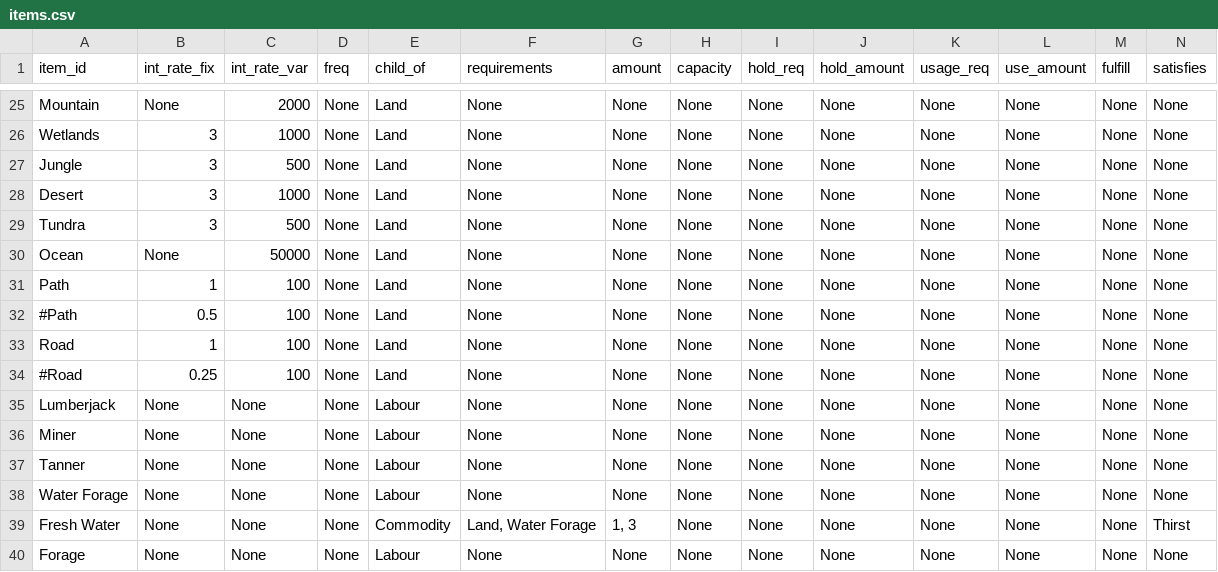
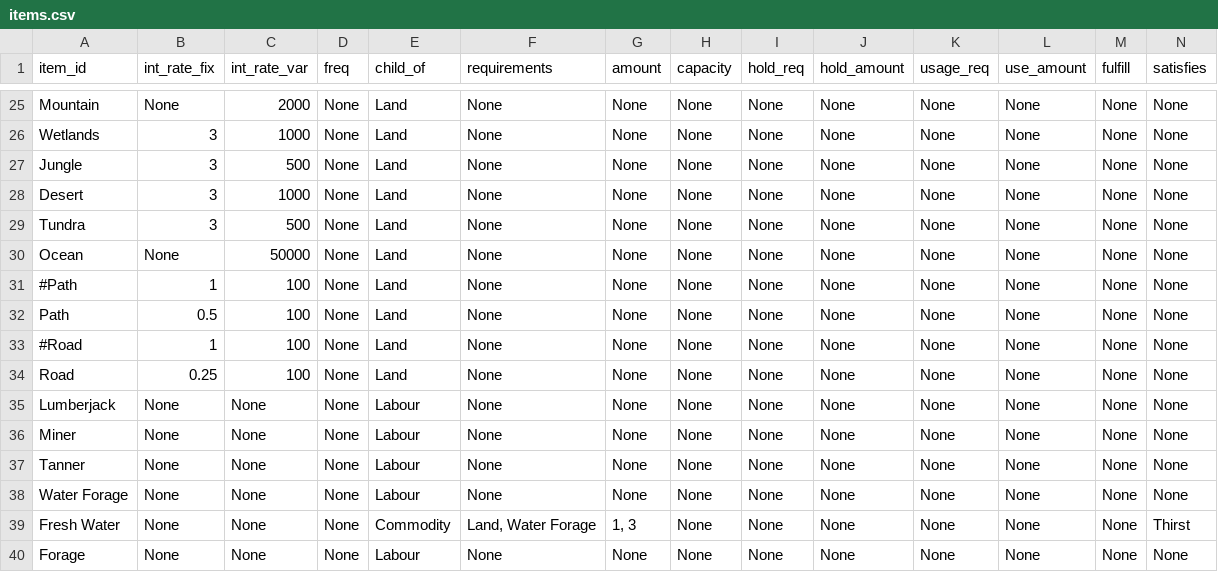
Before and after one commit to ralexander11/acct_legacy, a CSV file: data/items.csv, drawn as a sheet; only a part is shown, gaps mark what is left out; removed rows and columns are numbered as before the commit, all else as after; rows hold the shown columns only; the diff names each change by its address in the sheet, - before the commit and + after, or states it on an @@ line.

```diff
--- a/data/items.csv
+++ b/data/items.csv
+row 31: #Path | 1 | 100 | None | Land | None | None | None | None | None | None | None | None | None
-B32 (int_rate_fix): 1
+B32 (int_rate_fix): 0.5
-A33 (item_id): #Path
+A33 (item_id): #Road
-B33 (int_rate_fix): 0.5
+B33 (int_rate_fix): 1
-B34 (int_rate_fix): 1
+B34 (int_rate_fix): 0.25
-row 34: #Road | 0.25 | 100 | None | Land | None | None | None | None | None | None | None | None | None
```
Also changed, not shown: data/map10.csv, 1 other file.
